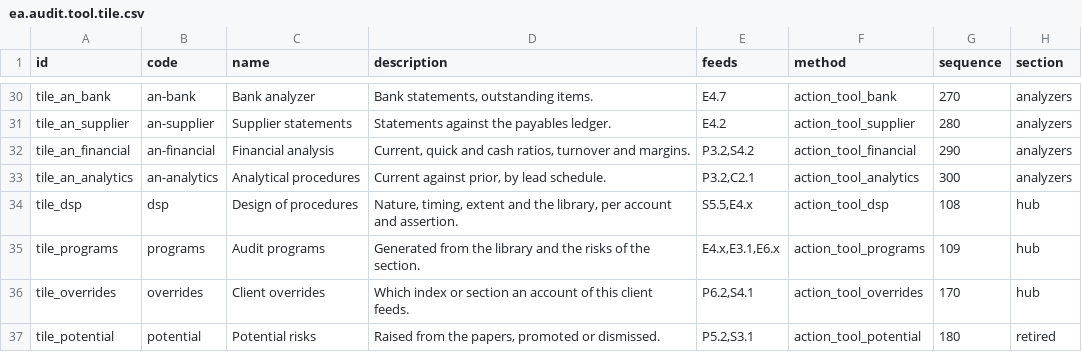
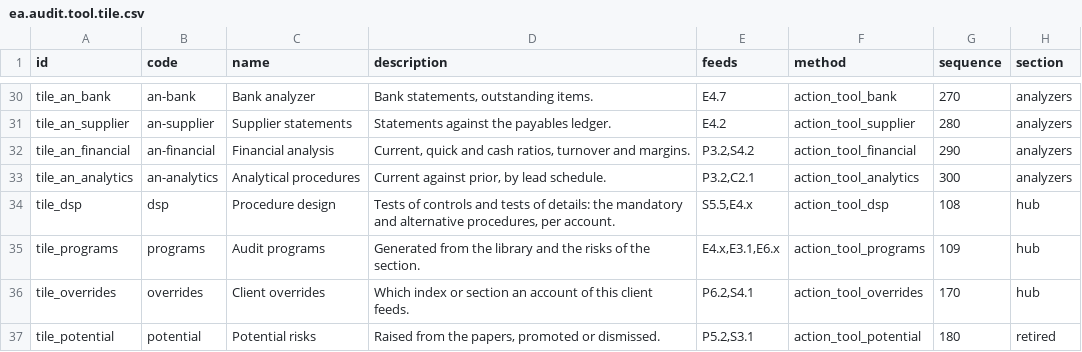
Before and after one commit to Nekoutb/auditisa-odoo, a CSV file: addons/ea_audit_tools/data/ea.audit.tool.tile.csv, drawn as a sheet; only a part is shown, gaps mark what is left out.

```diff
--- a/addons/ea_audit_tools/data/ea.audit.tool.tile.csv
+++ b/addons/ea_audit_tools/data/ea.audit.tool.tile.csv
@@ -33,3 +33,3 @@ tile_an_financial,an-financial,Financial analysis,"Current, quick and cash ratio
 tile_an_analytics,an-analytics,Analytical procedures,"Current against prior, by lead schedule.","P3.2,C2.1",action_tool_analytics,300,analyzers
-tile_dsp,dsp,Design of procedures,"Nature, timing, extent and the library, per account and assertion.","S5.5,E4.x",action_tool_dsp,108,hub
+tile_dsp,dsp,Procedure design,"Tests of controls and tests of details: the mandatory and alternative procedures, per account.","S5.5,E4.x",action_tool_dsp,108,hub
 tile_programs,programs,Audit programs,"Generated from the library and the risks of the section.","E4.x,E3.1,E6.x",action_tool_programs,109,hub
```
Also changed, not shown: addons/ea_audit_tools/security/ir.model.access.csv, 26 other files.
